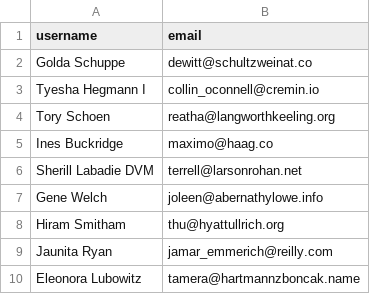
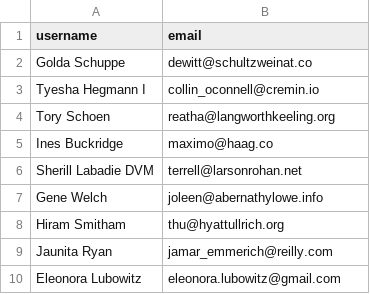
Before and after one commit to Galaxylaughing/betsy, a CSV file: db/user_seeds.csv, drawn as a sheet.

Commit message:
updated eleonora's email

```diff
--- a/db/user_seeds.csv
+++ b/db/user_seeds.csv
@@ -9,2 +9,2 @@ Hiram Smitham,thu@hyattullrich.org
 Jaunita Ryan,jamar_emmerich@reilly.com
-Eleonora Lubowitz,tamera@hartmannzboncak.name
+Eleonora Lubowitz,eleonora.lubowitz@gmail.com
```
